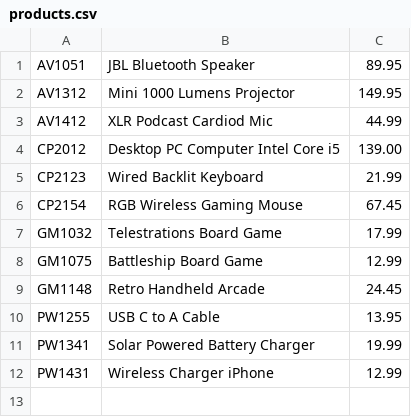
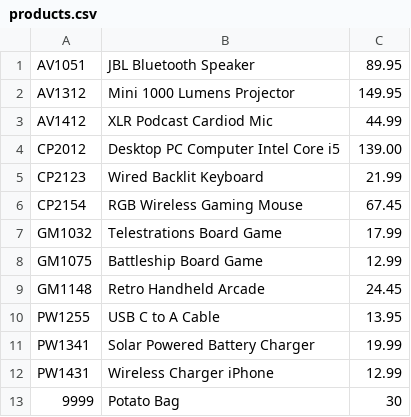
Before and after one commit to KoshkinaKate/online-store, a CSV file: products.csv, drawn as a sheet.

```diff
--- a/products.csv
+++ b/products.csv
@@ -12 +12,2 @@ PW1341|Solar Powered Battery Charger|19.99
 PW1431|Wireless Charger iPhone|12.99
+9999|Potato Bag| 30
```
Also changed, not shown: 2 other files.
